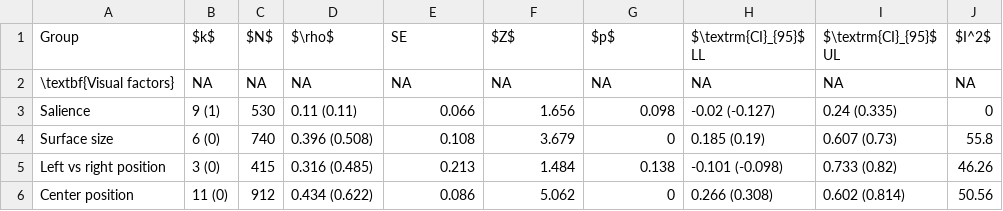
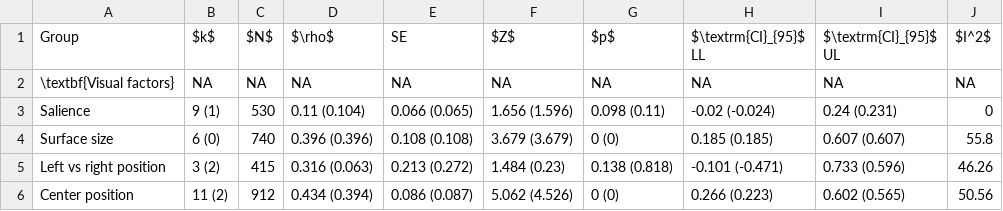
Before and after one commit to jacoborquin/emma, a CSV file: tables/main_results.csv, drawn as a sheet; only a part is shown; the diff covers the shown part only.

```diff
--- a/tables/main_results.csv
+++ b/tables/main_results.csv
@@ -2,5 +2,5 @@ Group,$k$,$N$,$\rho$,SE,$Z$,$p$,$\textrm{CI}_{95}$ LL,$\textrm{CI}_{95}$ UL,$I^2
 \textbf{Visual factors},NA,NA,NA,NA,NA,NA,NA,NA,NA
-Salience,9 (1),530,0.11 (0.11),0.066,1.656,0.098,-0.02 (-0.127),0.24 (0.335),0
-Surface size,6 (0),740,0.396 (0.508),0.108,3.679,0,0.185 (0.19),0.607 (0.73),55.8
-Left vs right position,3 (0),415,0.316 (0.485),0.213,1.484,0.138,-0.101 (-0.098),0.733 (0.82),46.26
-Center position,11 (0),912,0.434 (0.622),0.086,5.062,0,0.266 (0.308),0.602 (0.814),50.56
+Salience,9 (1),530,0.11 (0.104),0.066 (0.065),1.656 (1.596),0.098 (0.11),-0.02 (-0.024),0.24 (0.231),0
+Surface size,6 (0),740,0.396 (0.396),0.108 (0.108),3.679 (3.679),0 (0),0.185 (0.185),0.607 (0.607),55.8
+Left vs right position,3 (2),415,0.316 (0.063),0.213 (0.272),1.484 (0.23),0.138 (0.818),-0.101 (-0.471),0.733 (0.596),46.26
+Center position,11 (2),912,0.434 (0.394),0.086 (0.087),5.062 (4.526),0 (0),0.266 (0.223),0.602 (0.565),50.56
```
Also changed, not shown: 28 edited cells elsewhere in this file, tables/mod_results.csv, 8 other files.
